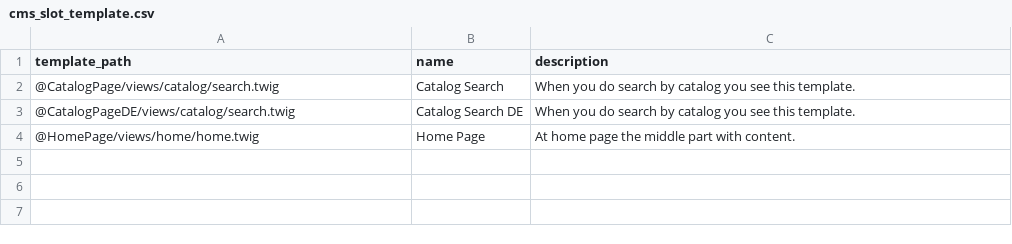
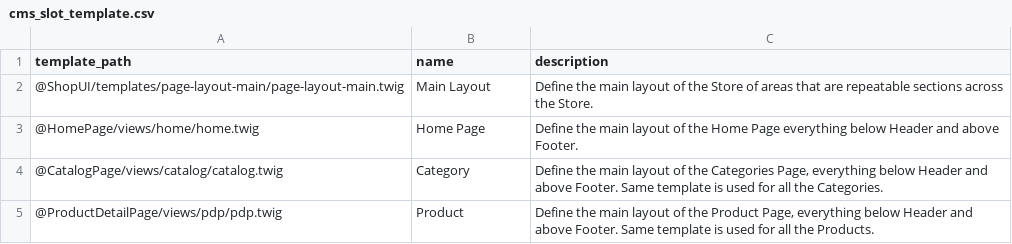
Before and after one commit to spryker/cms-slot-data-import, a CSV file: data/import/cms_slot_template.csv, drawn as a sheet.

```diff
--- a/data/import/cms_slot_template.csv
+++ b/data/import/cms_slot_template.csv
@@ -1,4 +1,5 @@
 template_path,name,description
-"@CatalogPage/views/catalog/search.twig","Catalog Search","When you do search by catalog you see this template."
-"@CatalogPageDE/views/catalog/search.twig","Catalog Search DE","When you do search by catalog you see this template."
-"@HomePage/views/home/home.twig","Home Page","At home page the middle part with content."
+"@ShopUI/templates/page-layout-main/page-layout-main.twig","Main Layout","Define the main layout of the Store of areas that are repeatable sections across the Store."
+"@HomePage/views/home/home.twig","Home Page","Define the main layout of the Home Page everything below Header and above Footer."
+"@CatalogPage/views/catalog/catalog.twig","Category","Define the main layout of the Categories Page, everything below Header and above Footer. Same template is used for all the Categories."
+@ProductDetailPage/views/pdp/pdp.twig,"Product","Define the main layout of the Product Page, everything below Header and above Footer. Same template is used for all the Products."
```
Also changed, not shown: data/import/cms_slot.csv.
